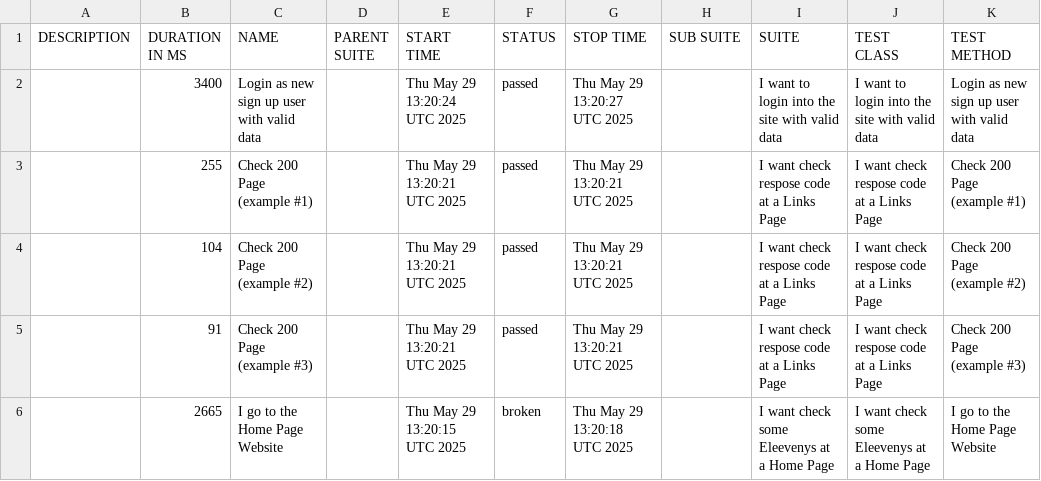
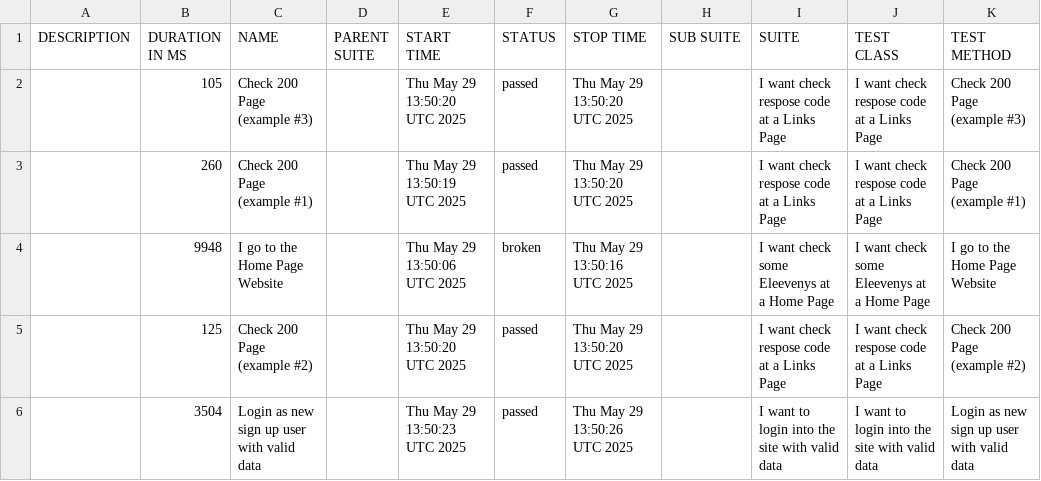
Before and after one commit to tmqa2408/cypress_Cucumber_BDD, a CSV file: data/suites.csv, drawn as a sheet.

```diff
--- a/data/suites.csv
+++ b/data/suites.csv
@@ -1,6 +1,6 @@
 "DESCRIPTION","DURATION IN MS","NAME","PARENT SUITE","START TIME","STATUS","STOP TIME","SUB SUITE","SUITE","TEST CLASS","TEST METHOD"
-"","3400","Login as new sign up user with valid data","","Thu May 29 13:20:24 UTC 2025","passed","Thu May 29 13:20:27 UTC 2025","","I want to login into the site with valid data","I want to login into the site with valid data","Login as new sign up user with valid data"
-"","255","Check 200 Page (example #1)","","Thu May 29 13:20:21 UTC 2025","passed","Thu May 29 13:20:21 UTC 2025","","I want check respose code at a Links Page","I want check respose code at a Links Page","Check 200 Page (example #1)"
-"","104","Check 200 Page (example #2)","","Thu May 29 13:20:21 UTC 2025","passed","Thu May 29 13:20:21 UTC 2025","","I want check respose code at a Links Page","I want check respose code at a Links Page","Check 200 Page (example #2)"
-"","91","Check 200 Page (example #3)","","Thu May 29 13:20:21 UTC 2025","passed","Thu May 29 13:20:21 UTC 2025","","I want check respose code at a Links Page","I want check respose code at a Links Page","Check 200 Page (example #3)"
-"","2665","I go to the Home Page Website","","Thu May 29 13:20:15 UTC 2025","broken","Thu May 29 13:20:18 UTC 2025","","I want check some Eleevenys at a Home Page","I want check some Eleevenys at a Home Page","I go to the Home Page Website"
+"","105","Check 200 Page (example #3)","","Thu May 29 13:50:20 UTC 2025","passed","Thu May 29 13:50:20 UTC 2025","","I want check respose code at a Links Page","I want check respose code at a Links Page","Check 200 Page (example #3)"
+"","260","Check 200 Page (example #1)","","Thu May 29 13:50:19 UTC 2025","passed","Thu May 29 13:50:20 UTC 2025","","I want check respose code at a Links Page","I want check respose code at a Links Page","Check 200 Page (example #1)"
+"","9948","I go to the Home Page Website","","Thu May 29 13:50:06 UTC 2025","broken","Thu May 29 13:50:16 UTC 2025","","I want check some Eleevenys at a Home Page","I want check some Eleevenys at a Home Page","I go to the Home Page Website"
+"","125","Check 200 Page (example #2)","","Thu May 29 13:50:20 UTC 2025","passed","Thu May 29 13:50:20 UTC 2025","","I want check respose code at a Links Page","I want check respose code at a Links Page","Check 200 Page (example #2)"
+"","3504","Login as new sign up user with valid data","","Thu May 29 13:50:23 UTC 2025","passed","Thu May 29 13:50:26 UTC 2025","","I want to login into the site with valid data","I want to login into the site with valid data","Login as new sign up user with valid data"
```
Also changed, not shown: 25 other files.
